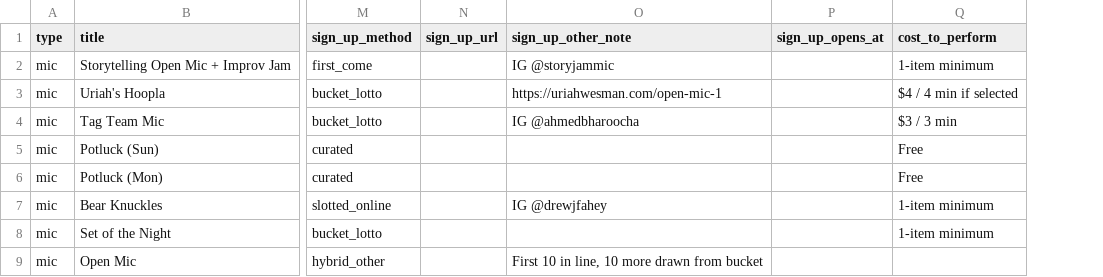
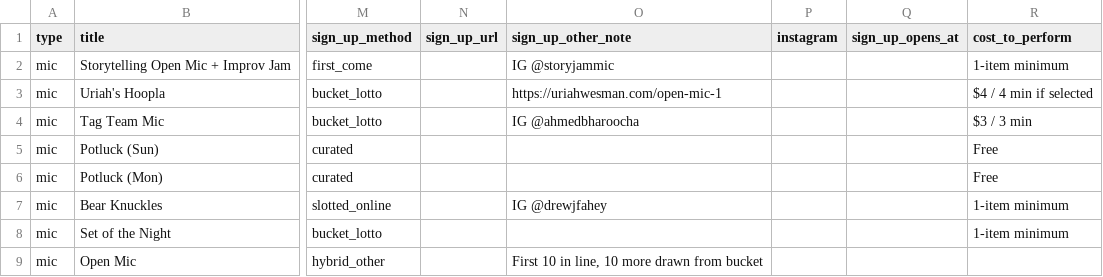
Before and after one commit to narcisolobo/crowd-work, a CSV file: data/open-mic-listings-template.csv, drawn as a sheet; only a part is shown, gaps mark what is left out; the diff names each change by its address in the sheet, - before the commit and + after, or states it on an @@ line.

Commit message:
feat(seeds): add instagram to seed pipeline and check-sources
- Seed file carries instagram alongside sign_up_other_note.
- CSV template gets an empty instagram column (handles are not
  migrated; the CSV is a stale snapshot of the vetting sheet).
- Column guide documents instagram and points handles away from
  sign_up_other_note.
- check-sources asks for the bare handle when a page names one.
- Check off the instagram task in notes/fix.md.

```diff
--- a/data/open-mic-listings-template.csv
+++ b/data/open-mic-listings-template.csv
+column P (instagram), empty
```
Also changed, not shown: 4 other files.
